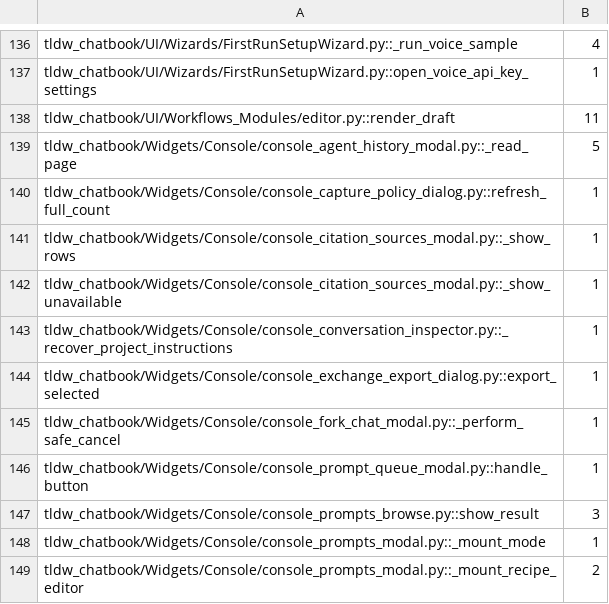
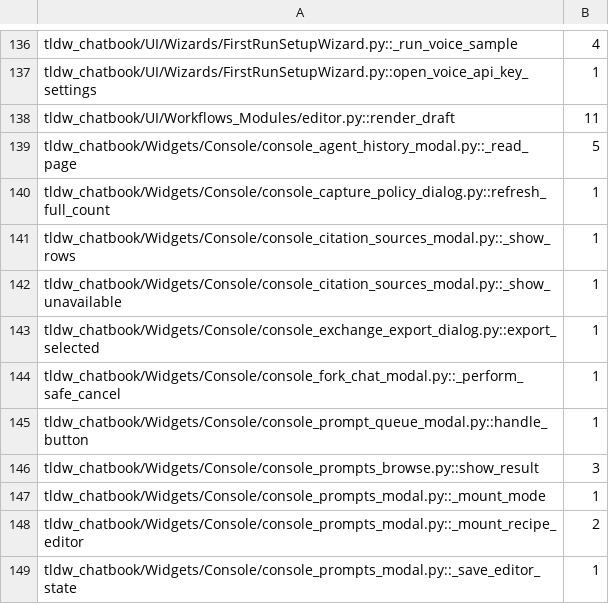
Before and after one commit to rmusser01/tldw_chatbook, a TSV file: scripts/textual_await_dom_census.tsv, drawn as a sheet; only a part is shown, gaps mark what is left out; the shorter side is filled out with more unchanged rows.

```diff
--- a/scripts/textual_await_dom_census.tsv
+++ b/scripts/textual_await_dom_census.tsv
@@ -142,3 +142,2 @@ tldw_chatbook/Widgets/Console/console_citation_sources_modal.py::_show_rows	1
 tldw_chatbook/Widgets/Console/console_citation_sources_modal.py::_show_unavailable	1
-tldw_chatbook/Widgets/Console/console_conversation_inspector.py::_recover_project_instructions	1
 tldw_chatbook/Widgets/Console/console_exchange_export_dialog.py::export_selected	1
```
Also changed, not shown: 4 other files.
